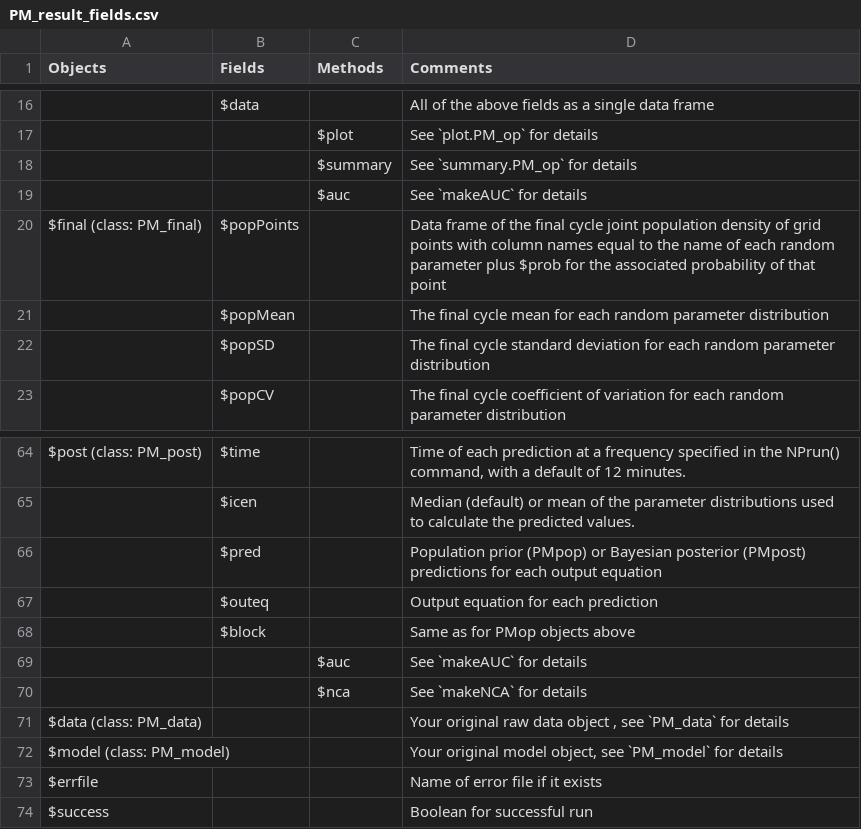
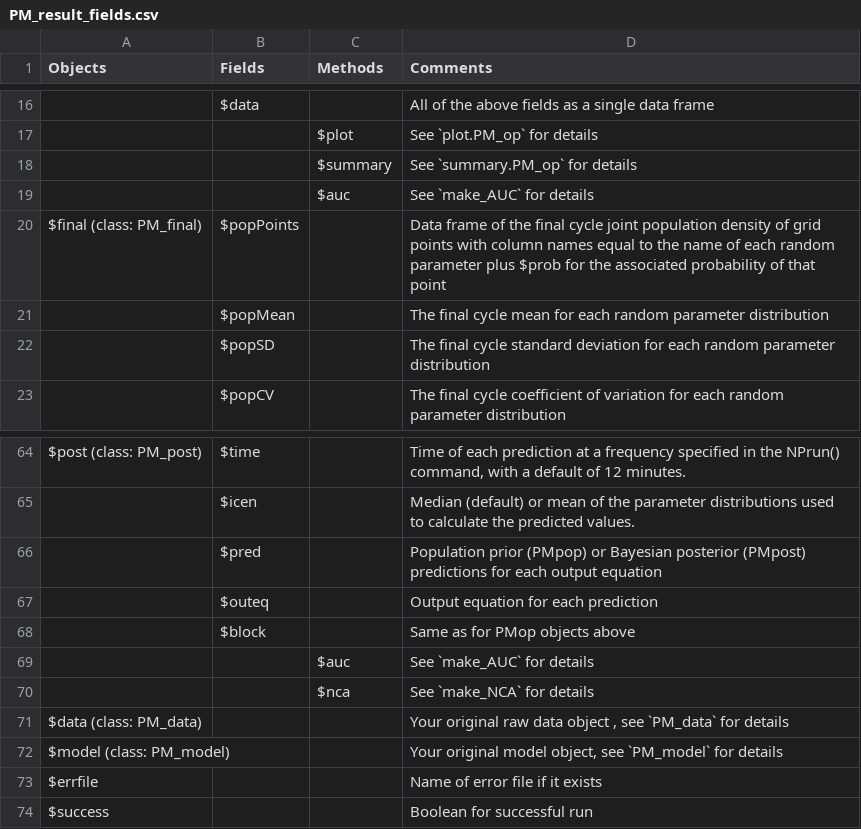
Before and after one commit to LAPKB/PM_tutorial, a CSV file: Data/PM_result_fields.csv, drawn as a sheet; only a part is shown, gaps mark what is left out; the diff names each change by its address in the sheet, - before the commit and + after, or states it on an @@ line.

```diff
--- a/Data/PM_result_fields.csv
+++ b/Data/PM_result_fields.csv
-D19 (Comments): See `makeAUC` for details
+D19 (Comments): See `make_AUC` for details
-D69 (Comments): See `makeAUC` for details
+D69 (Comments): See `make_AUC` for details
-D70 (Comments): See `makeNCA` for details
+D70 (Comments): See `make_NCA` for details
```
Also changed, not shown: Data/ObjectsR6.csv, Data/RLcomp_other.csv, 24 other files.
